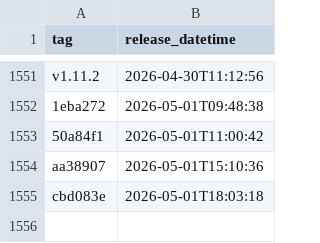
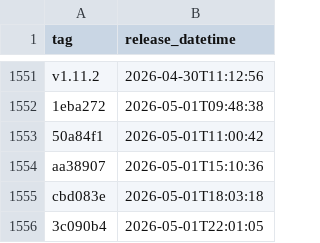
Before and after one commit to uk-gov-mirror/nhsdigital.electronic-prescription-service-account-resources, a CSV file: _data/dev-account_secrets_deployments.csv, drawn as a sheet; only a part is shown, gaps mark what is left out.

```diff
--- a/_data/dev-account_secrets_deployments.csv
+++ b/_data/dev-account_secrets_deployments.csv
@@ -1555 +1555,2 @@ aa38907,2026-05-01T15:10:36
 cbd083e,2026-05-01T18:03:18
+3c090b4,2026-05-01T22:01:05
```
Also changed, not shown: 1 other file.
